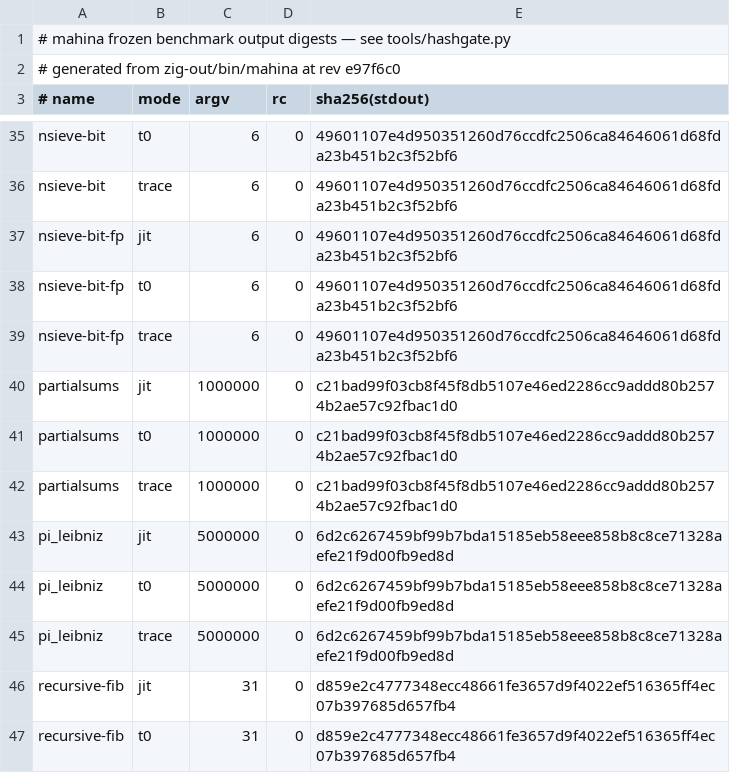
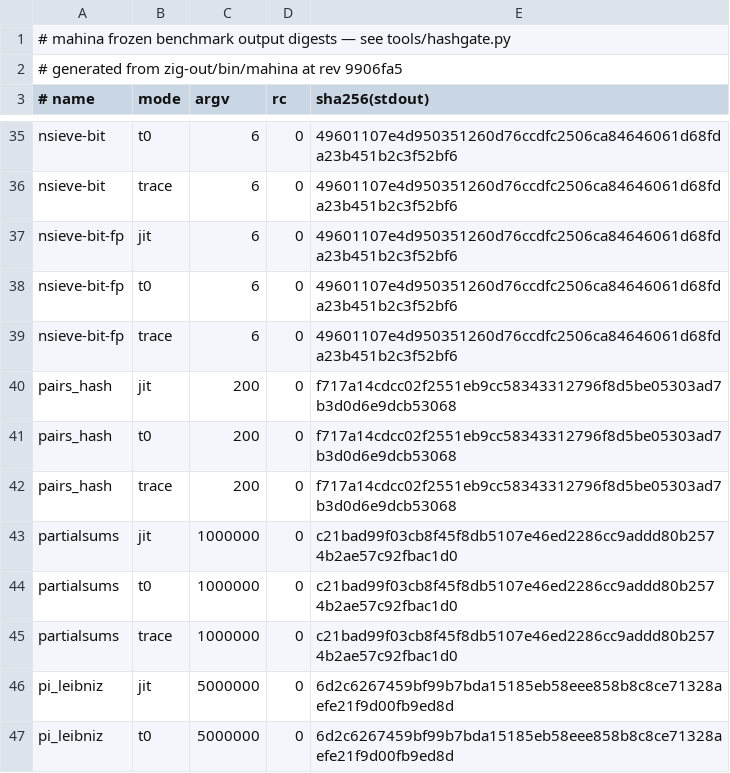
Before and after one commit to serialexp/lune, a TSV file: bench/refs/output-hashes.tsv, drawn as a sheet; only a part is shown, gaps mark what is left out; the shorter side is filled out with more unchanged rows.

```diff
--- a/bench/refs/output-hashes.tsv
+++ b/bench/refs/output-hashes.tsv
@@ -1,3 +1,3 @@
 # mahina frozen benchmark output digests — see tools/hashgate.py
-# generated from zig-out/bin/mahina at rev e97f6c0
+# generated from zig-out/bin/mahina at rev 9906fa5
 # name	mode	argv	rc	sha256(stdout)
@@ -39,2 +39,5 @@ nsieve-bit-fp	t0	6	0	49601107e4d950351260d76ccdfc2506ca84646061d68fda23b451b2c3f
 nsieve-bit-fp	trace	6	0	49601107e4d950351260d76ccdfc2506ca84646061d68fda23b451b2c3f52bf6
+pairs_hash	jit	200	0	f717a14cdcc02f2551eb9cc58343312796f8d5be05303ad7b3d0d6e9dcb53068
+pairs_hash	t0	200	0	f717a14cdcc02f2551eb9cc58343312796f8d5be05303ad7b3d0d6e9dcb53068
+pairs_hash	trace	200	0	f717a14cdcc02f2551eb9cc58343312796f8d5be05303ad7b3d0d6e9dcb53068
 partialsums	jit	1000000	0	c21bad99f03cb8f45f8db5107e46ed2286cc9addd80b2574b2ae57c92fbac1d0
```
Also changed, not shown: 4 other files.
